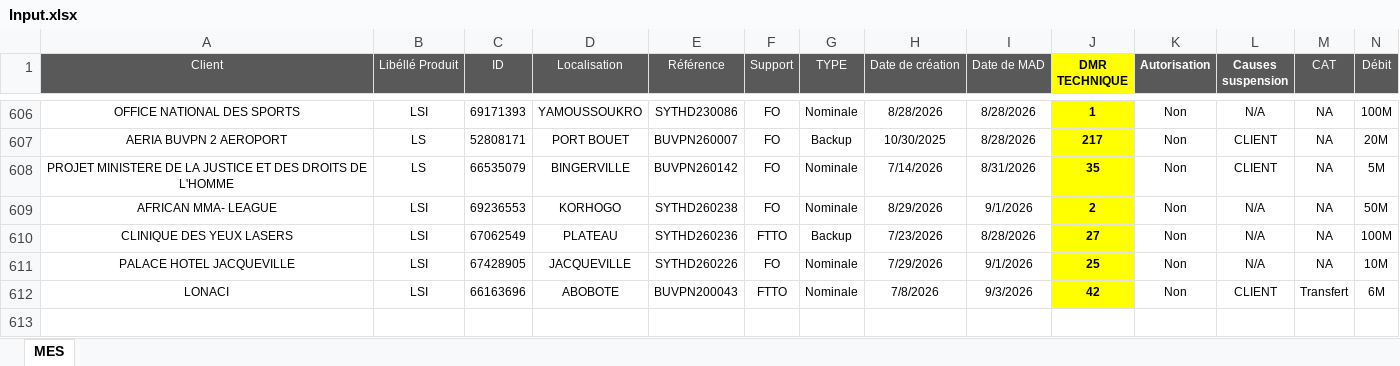
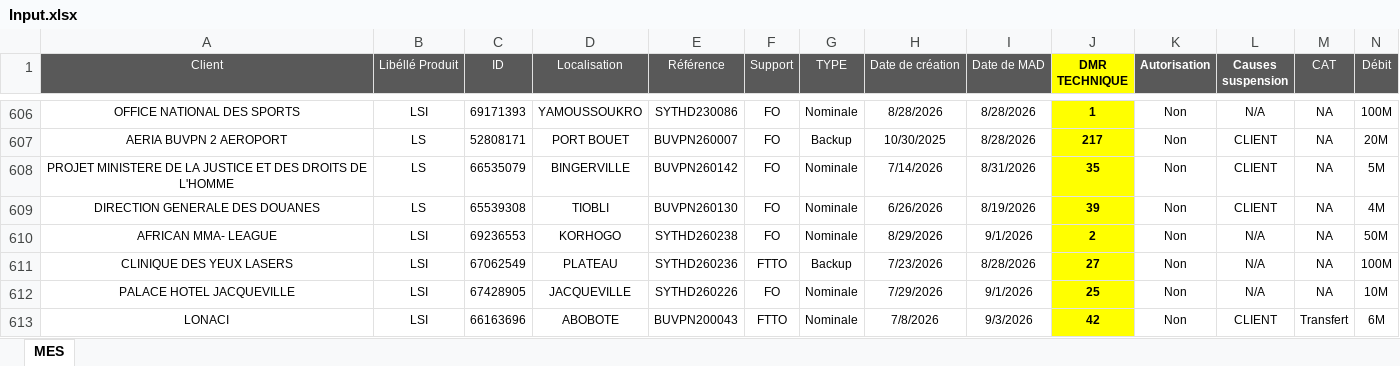
Before and after one commit to deanericthiemele-lab/ddms-site, an Excel workbook: Input.xlsx, sheet MES, drawn as a sheet; only a part is shown, gaps mark what is left out; values as stored, in another font and other column widths than the file's, no borders; conditional formats not drawn; rows hold the shown columns only; the diff names each change by its address in the sheet, - before the commit and + after, or states it on an @@ line.

Commit message:
Add files via upload

```diff
--- a/Input.xlsx (sheet MES)
+++ b/Input.xlsx (sheet MES)
+row 609: DIRECTION GENERALE DES DOUANES | LS | 65539308 | TIOBLI | BUVPN260130 | FO | Nominale | 6/26/2026 | 8/19/2026 | 39 | Non | CLIENT | NA | 4M
```
